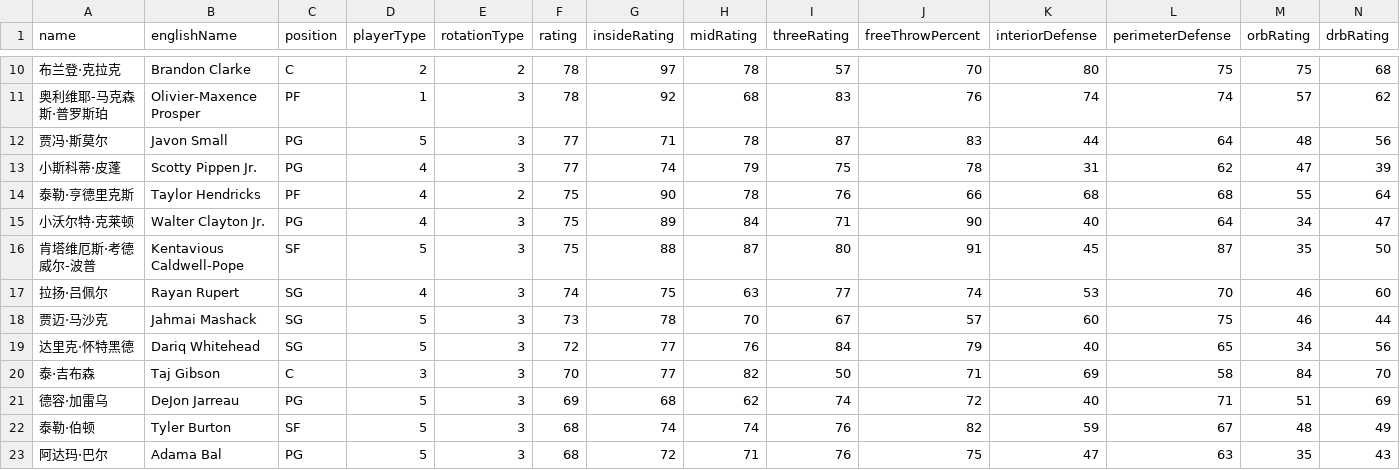
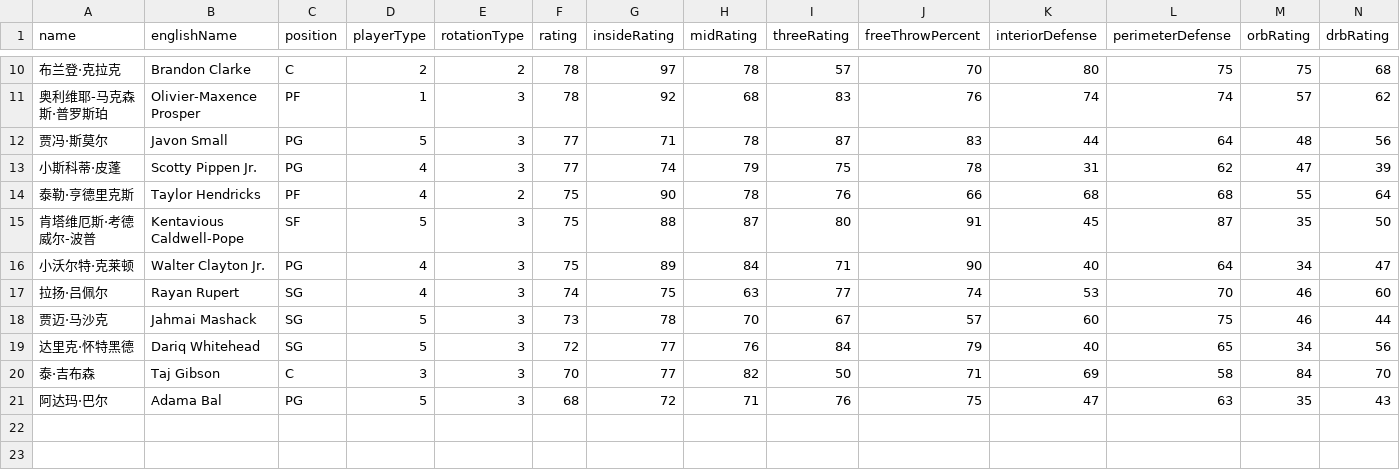
Before and after one commit to MikeYan01/NBA-Sim-Web, a CSV file: nba-sim-web/public/data/rosters/Grizzlies.csv, drawn as a sheet; only a part is shown, gaps mark what is left out; removed rows and columns are numbered as before the commit, all else as after; rows hold the shown columns only; the diff names each change by its address in the sheet, - before the commit and + after, or states it on an @@ line.

```diff
--- a/nba-sim-web/public/data/rosters/Grizzlies.csv
+++ b/nba-sim-web/public/data/rosters/Grizzlies.csv
@@ row 16 moved to row 15: 肯塔维厄斯·考德威尔-波普 @@
-row 21: 德容·加雷乌 | DeJon Jarreau | PG | 5 | 3 | 69 | 68 | 62 | 74 | 72 | 40 | 71 | 51 | 69
-row 22: 泰勒·伯顿 | Tyler Burton | SF | 5 | 3 | 68 | 74 | 74 | 76 | 82 | 59 | 67 | 48 | 49
```
Also changed, not shown: nba-sim-web/public/data/rosters/Jazz.csv, nba-sim-web/public/data/rosters/Kings.csv, 18 other files.
